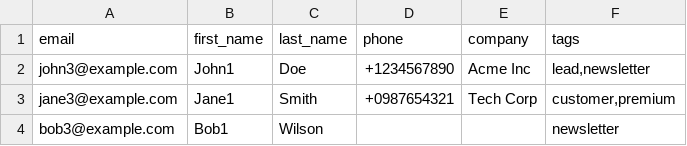
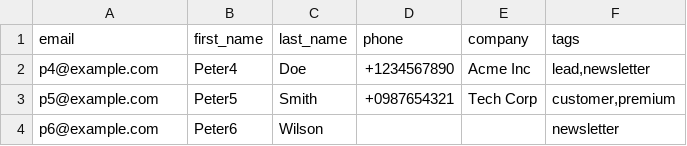
Before and after one commit to MusfiqDehan/Agentic-Email-Campaign-Management-Platform, a CSV file: test.csv, drawn as a sheet.

Commit message:
feat: Enhance contact import results display with skipped count and updated metrics, and refresh test CSV data.

```diff
--- a/test.csv
+++ b/test.csv
@@ -1,4 +1,4 @@
 email,first_name,last_name,phone,company,tags
-john3@example.com,John1,Doe,+1234567890,Acme Inc,"lead,newsletter"
-jane3@example.com,Jane1,Smith,+0987654321,Tech Corp,"customer,premium"
-bob3@example.com,Bob1,Wilson,,,newsletter
+p4@example.com,Peter4,Doe,+1234567890,Acme Inc,"lead,newsletter"
+p5@example.com,Peter5,Smith,+0987654321,Tech Corp,"customer,premium"
+p6@example.com,Peter6,Wilson,,,newsletter
```
Also changed, not shown: 1 other file.
